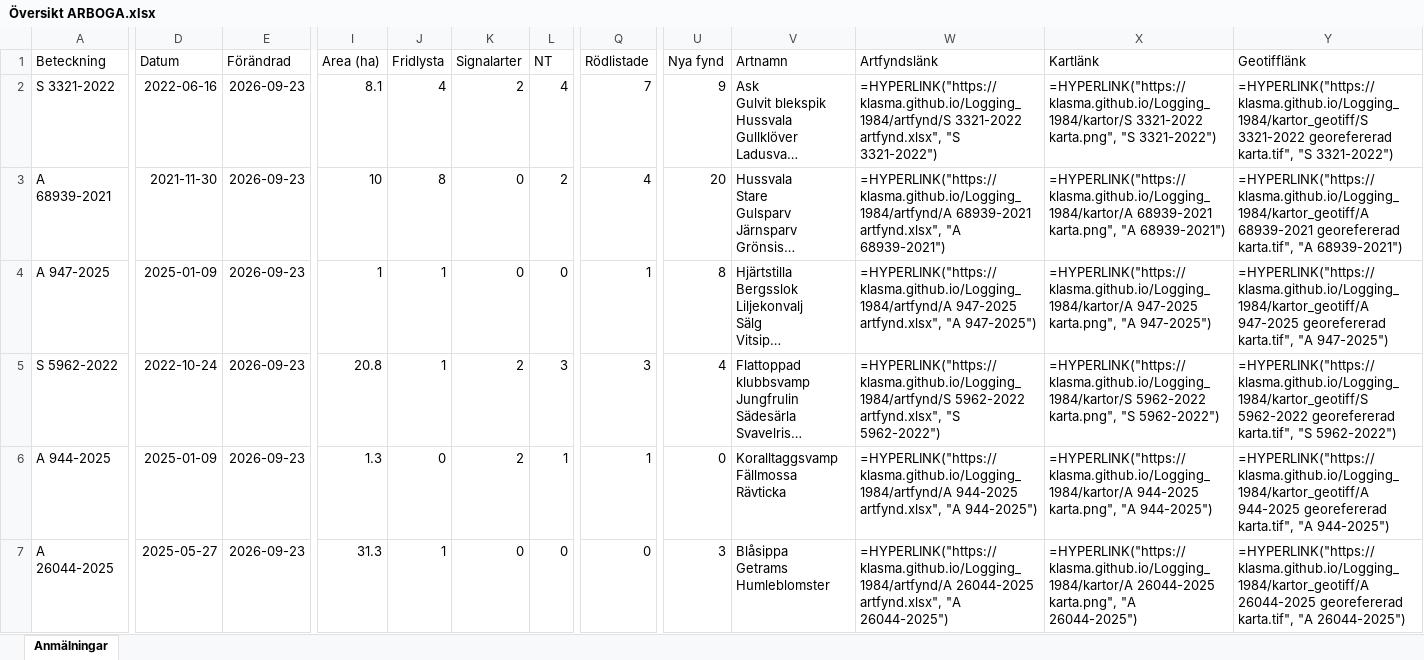
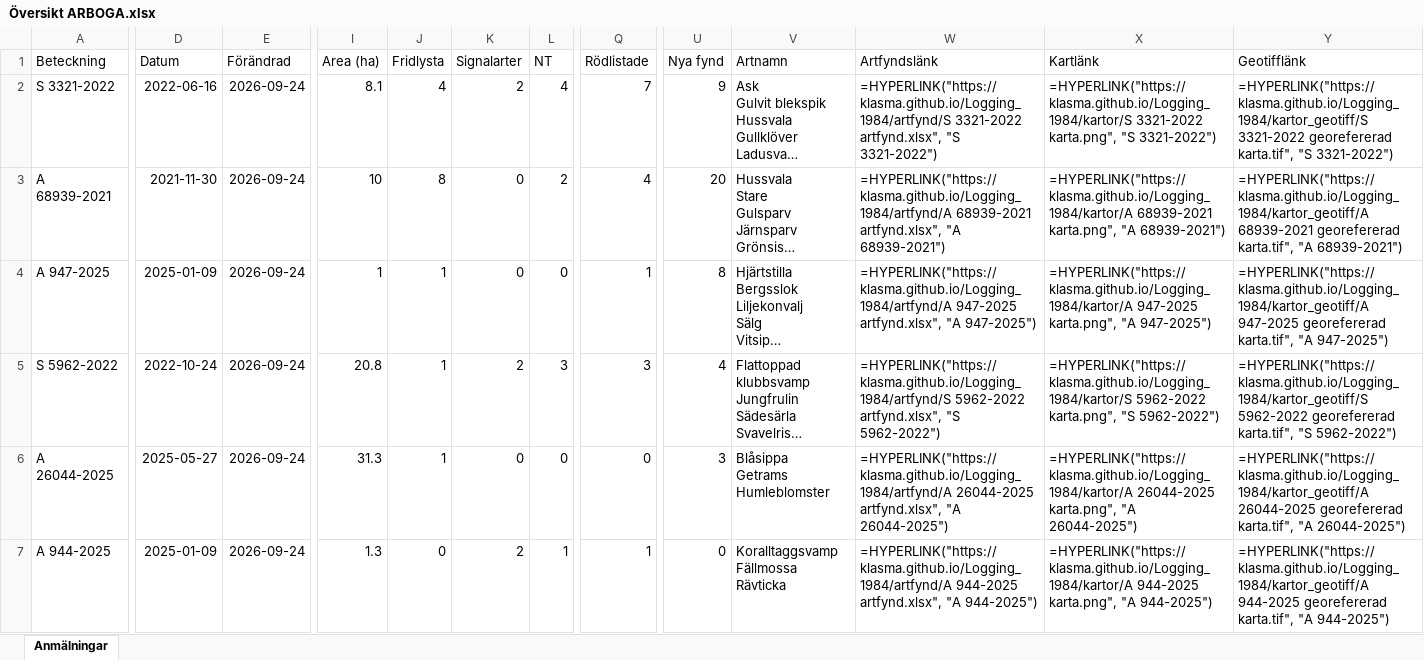
Before and after one commit to klasma/Logging_1984, an Excel workbook: Översikt ARBOGA.xlsx, sheet Anmälningar, drawn as a sheet; only a part is shown, gaps mark what is left out; long unchanged cells end in …; values as stored, in another font and other column widths than the file's, no borders; formulas without a stored value are shown as written; ↵ is a line break in a cell; the diff covers the shown part only; the diff names each change by its address in the sheet, - before the commit and + after, or states it on an @@ line.

```diff
--- a/Översikt ARBOGA.xlsx (sheet Anmälningar)
+++ b/Översikt ARBOGA.xlsx (sheet Anmälningar)
-E2:E7 (Förändrad): 2026-09-23
+E2:E7 (Förändrad): 2026-09-24
-A6 (Beteckning): A 944-2025
+A6 (Beteckning): A 26044-2025
-D6 (Datum): 2025-01-09
+D6 (Datum): 2025-05-27
-I6 (Area (ha)): 1.3
+I6 (Area (ha)): 31.3
-J6 (Fridlysta): 0
+J6 (Fridlysta): 1
-K6 (Signalarter): 2
+K6 (Signalarter): 0
-L6 (NT): 1
+L6 (NT): 0
-Q6 (Rödlistade): 1
+Q6 (Rödlistade): 0
-U6 (Nya fynd): 0
+U6 (Nya fynd): 3
-V6 (Artnamn): Koralltaggsvamp ↵ Fällmossa ↵ Rävticka
+V6 (Artnamn): Blåsippa ↵ Getrams ↵ Humleblomster
-W6 (Artfyndslänk): =HYPERLINK("https://klasma.github.io/Logging_1984/artfynd/A 944-2025 artfynd.xlsx", "A 944-2025")
+W6 (Artfyndslänk): =HYPERLINK("https://klasma.github.io/Logging_1984/artfynd/A 26044-2025 artfynd.xlsx", "A 26044-2025")
-X6 (Kartlänk): =HYPERLINK("https://klasma.github.io/Logging_1984/kartor/A 944-2025 karta.png", "A 944-2025")
+X6 (Kartlänk): =HYPERLINK("https://klasma.github.io/Logging_1984/kartor/A 26044-2025 karta.png", "A 26044-2025")
-Y6 (Geotifflänk): =HYPERLINK("https://klasma.github.io/Logging_1984/kartor_geotiff/A 944-2025 georefererad karta.tif", "A 944-2025")
+Y6 (Geotifflänk): =HYPERLINK("https://klasma.github.io/Logging_1984/kartor_geotiff/A 26044-2025 georefererad karta.tif", "A 26044-2025")
-A7 (Beteckning): A 26044-2025
+A7 (Beteckning): A 944-2025
-D7 (Datum): 2025-05-27
+D7 (Datum): 2025-01-09
-I7 (Area (ha)): 31.3
+I7 (Area (ha)): 1.3
-J7 (Fridlysta): 1
+J7 (Fridlysta): 0
-K7 (Signalarter): 0
+K7 (Signalarter): 2
-L7 (NT): 0
+L7 (NT): 1
-Q7 (Rödlistade): 0
+Q7 (Rödlistade): 1
-U7 (Nya fynd): 3
+U7 (Nya fynd): 0
-V7 (Artnamn): Blåsippa ↵ Getrams ↵ Humleblomster
+V7 (Artnamn): Koralltaggsvamp ↵ Fällmossa ↵ Rävticka
-W7 (Artfyndslänk): =HYPERLINK("https://klasma.github.io/Logging_1984/artfynd/A 26044-2025 artfynd.xlsx", "A 26044-2025")
+W7 (Artfyndslänk): =HYPERLINK("https://klasma.github.io/Logging_1984/artfynd/A 944-2025 artfynd.xlsx", "A 944-2025")
-X7 (Kartlänk): =HYPERLINK("https://klasma.github.io/Logging_1984/kartor/A 26044-2025 karta.png", "A 26044-2025")
+X7 (Kartlänk): =HYPERLINK("https://klasma.github.io/Logging_1984/kartor/A 944-2025 karta.png", "A 944-2025")
-Y7 (Geotifflänk): =HYPERLINK("https://klasma.github.io/Logging_1984/kartor_geotiff/A 26044-2025 georefererad karta.tif", "A 26044-2025")
+Y7 (Geotifflänk): =HYPERLINK("https://klasma.github.io/Logging_1984/kartor_geotiff/A 944-2025 georefererad karta.tif", "A 944-2025")
```
Also changed, not shown: 734 edited cells elsewhere in this sheet, artfynd/A 20064-2024 artfynd.xlsx, artfynd/A 26044-2025 artfynd.xlsx, 57 other files.
